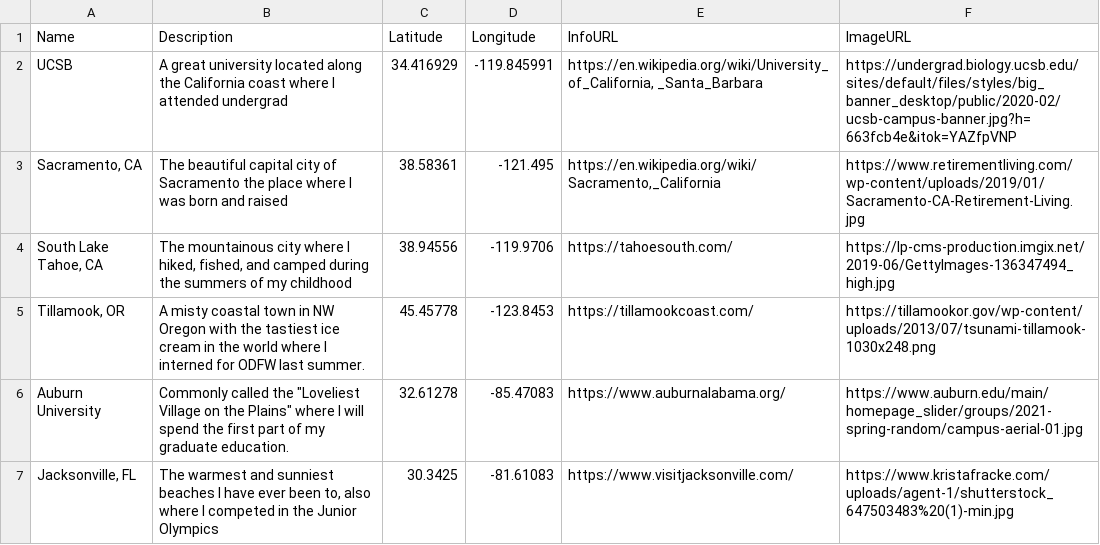
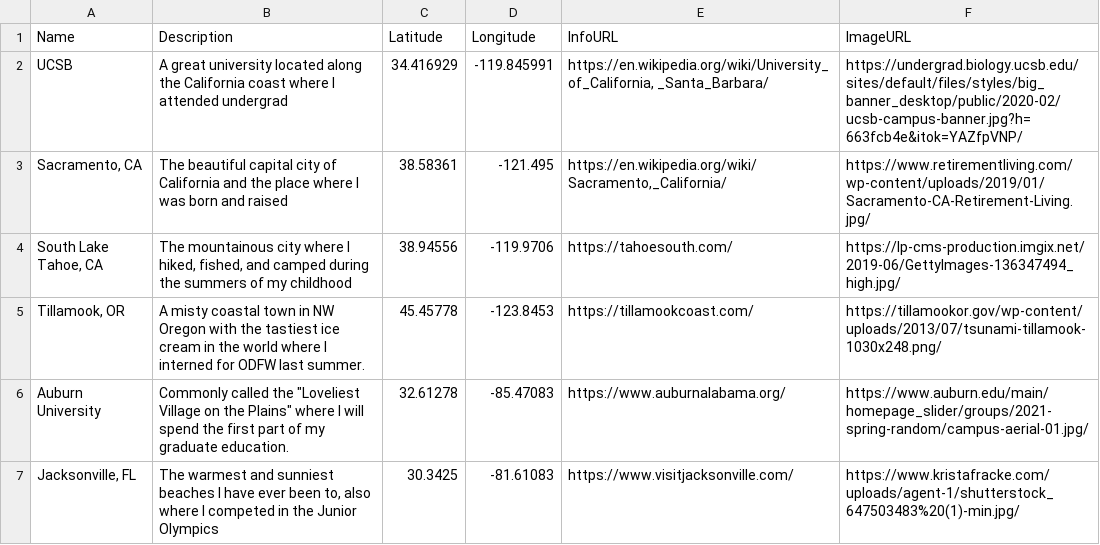
Before and after one commit to stoakleyt/stoakleyt.github.io, a CSV file: assignment.csv, drawn as a sheet.

Commit message:
Add files via upload

```diff
--- a/assignment.csv
+++ b/assignment.csv
@@ -1,7 +1,7 @@
 Name,Description,Latitude,Longitude,InfoURL,ImageURL
-UCSB,A great university located along the California coast where I attended undergrad ,34.416929,-119.845991,"https://en.wikipedia.org/wiki/University_of_California, _Santa_Barbara",https://undergrad.biology.ucsb.edu/sites/default/files/styles/big_banner_desktop/public/2020-02/ucsb-campus-banner.jpg?h=663fcb4e&itok=YAZfpVNP
-"Sacramento, CA",The beautiful capital city of Sacramento the place where I was born and raised,38.58361,-121.495,"https://en.wikipedia.org/wiki/Sacramento,_California",https://www.retirementliving.com/wp-content/uploads/2019/01/Sacramento-CA-Retirement-Living.jpg
-"South Lake Tahoe, CA","The mountainous city where I hiked, fished, and camped during the summers of my childhood",38.94556,-119.9706,https://tahoesouth.com/,https://lp-cms-production.imgix.net/2019-06/GettyImages-136347494_high.jpg
-"Tillamook, OR",A misty coastal town in NW Oregon with the tastiest ice cream in the world where I interned for ODFW last summer.,45.45778,-123.8453,https://tillamookcoast.com/,https://tillamookor.gov/wp-content/uploads/2013/07/tsunami-tillamook-1030x248.png
-Auburn University,"Commonly called the ""Loveliest Village on the Plains"" where I will spend the first part of my graduate education.",32.61278,-85.47083,https://www.auburnalabama.org/,https://www.auburn.edu/main/homepage_slider/groups/2021-spring-random/campus-aerial-01.jpg
-"Jacksonville, FL","The warmest and sunniest beaches I have ever been to, also where I competed in the Junior Olympics",30.3425,-81.61083,https://www.visitjacksonville.com/,https://www.kristafracke.com/uploads/agent-1/shutterstock_647503483%20(1)-min.jpg
+UCSB,A great university located along the California coast where I attended undergrad ,34.416929,-119.845991,"https://en.wikipedia.org/wiki/University_of_California, _Santa_Barbara/",https://undergrad.biology.ucsb.edu/sites/default/files/styles/big_banner_desktop/public/2020-02/ucsb-campus-banner.jpg?h=663fcb4e&itok=YAZfpVNP/
+"Sacramento, CA",The beautiful capital city of California and the place where I was born and raised,38.58361,-121.495,"https://en.wikipedia.org/wiki/Sacramento,_California/",https://www.retirementliving.com/wp-content/uploads/2019/01/Sacramento-CA-Retirement-Living.jpg/
+"South Lake Tahoe, CA","The mountainous city where I hiked, fished, and camped during the summers of my childhood",38.94556,-119.9706,https://tahoesouth.com/,https://lp-cms-production.imgix.net/2019-06/GettyImages-136347494_high.jpg/
+"Tillamook, OR",A misty coastal town in NW Oregon with the tastiest ice cream in the world where I interned for ODFW last summer.,45.45778,-123.8453,https://tillamookcoast.com/,https://tillamookor.gov/wp-content/uploads/2013/07/tsunami-tillamook-1030x248.png/
+Auburn University,"Commonly called the ""Loveliest Village on the Plains"" where I will spend the first part of my graduate education.",32.61278,-85.47083,https://www.auburnalabama.org/,https://www.auburn.edu/main/homepage_slider/groups/2021-spring-random/campus-aerial-01.jpg/
+"Jacksonville, FL","The warmest and sunniest beaches I have ever been to, also where I competed in the Junior Olympics",30.3425,-81.61083,https://www.visitjacksonville.com/,https://www.kristafracke.com/uploads/agent-1/shutterstock_647503483%20(1)-min.jpg/
```
Also changed, not shown: 2 other files.
